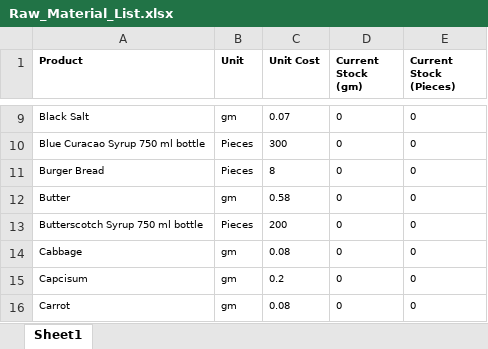
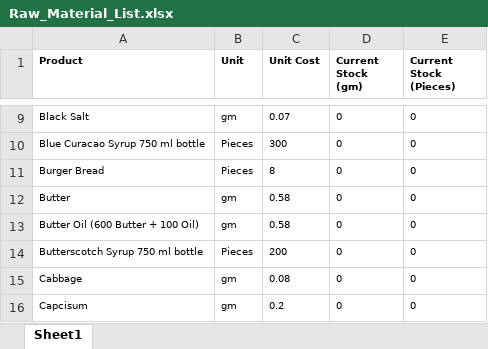
Before and after one commit to debarshiMondal/production_recipe_management_tool, an Excel workbook: production_recipe_management_tool_v1.1/data/Raw_Material_List.xlsx, sheet Sheet1, drawn as a sheet; only a part is shown, gaps mark what is left out; the shorter side is filled out with more unchanged rows; values as stored, in another font and other column widths than the file's, no borders; the diff names each change by its address in the sheet, - before the commit and + after, or states it on an @@ line.

```diff
--- a/production_recipe_management_tool_v1.1/data/Raw_Material_List.xlsx (sheet Sheet1)
+++ b/production_recipe_management_tool_v1.1/data/Raw_Material_List.xlsx (sheet Sheet1)
+row 13: Butter Oil (600 Butter + 100 Oil) | gm | 0.58 | 0 | 0
```
Also changed, not shown: production_recipe_management_tool_v1.1/data/Own_Production_Products_List.xlsx, production_recipe_management_tool_v1.1/data/Recipes/290_gm_Sweet and Spicy Mayo.xlsx, 7 other files.
